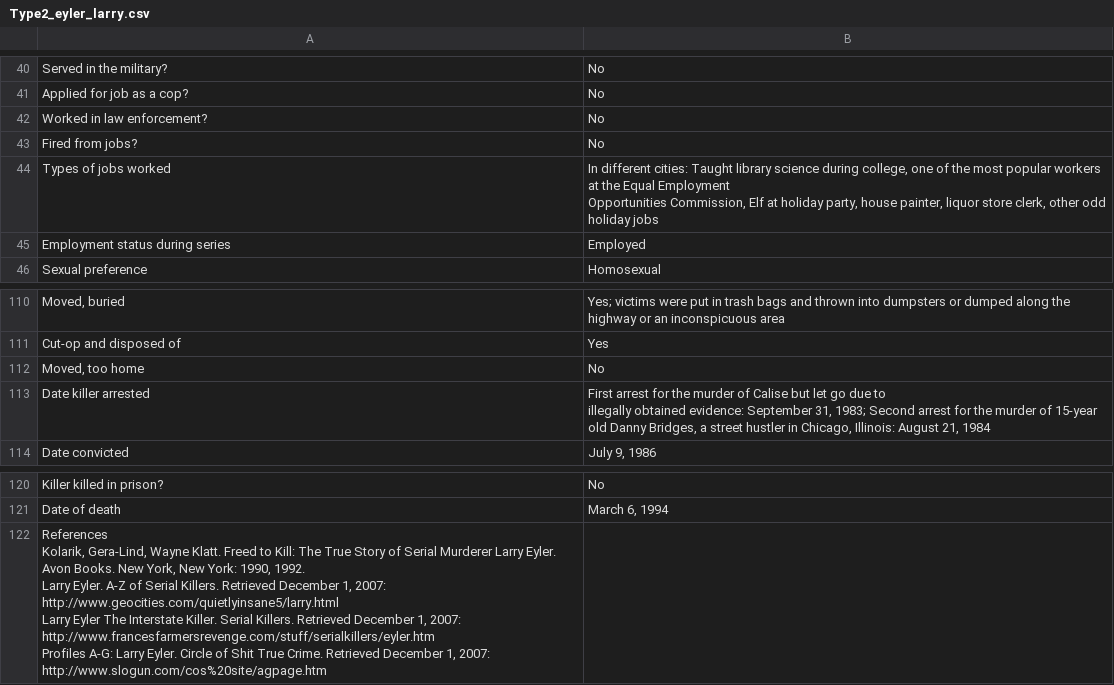
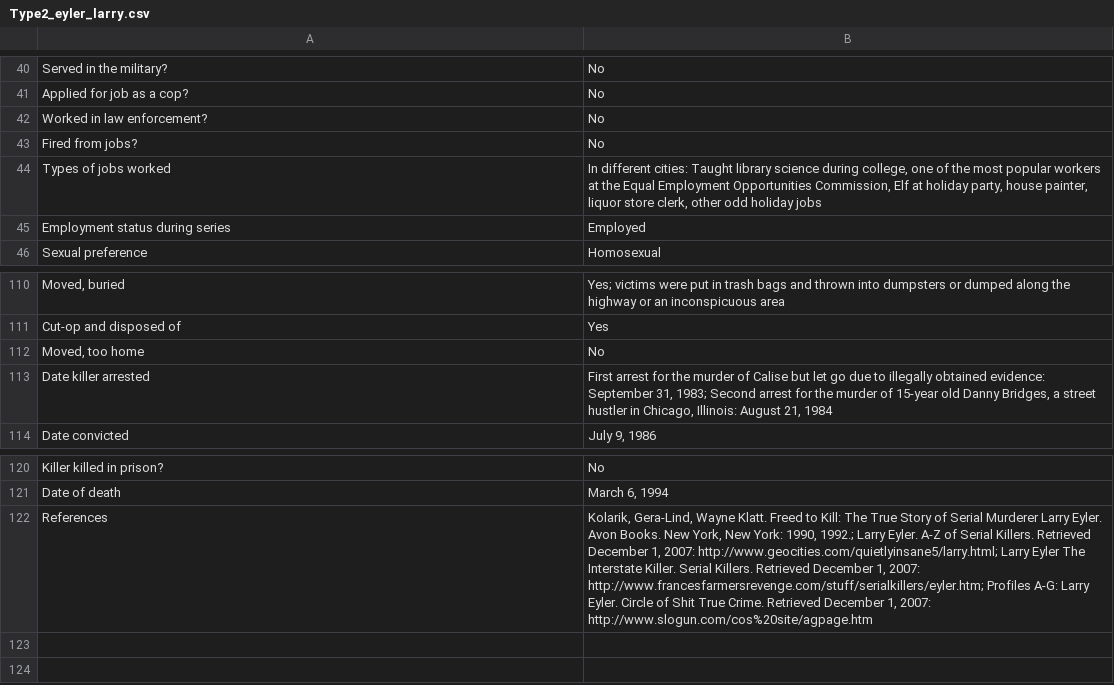
Before and after one commit to ajithksenthil/CrimeArchetypes, a CSV file: mnt/data/csv/Type2_eyler_larry.csv, drawn as a sheet; only a part is shown, gaps mark what is left out; removed rows and columns are numbered as before the commit, all else as after; ↵ is a line break in a cell; the diff names each change by its address in the sheet, - before the commit and + after, or states it on an @@ line.

Commit message:
CLEANED_Type2_eyler_larry.csv

```diff
--- a/mnt/data/csv/Type2_eyler_larry.csv
+++ b/mnt/data/csv/Type2_eyler_larry.csv
-B44: …holiday jobs
+B44: …holiday jobs
-B113: …21, 1984
+B113: …21, 1984
-row 122: References ↵ Kolarik, Gera-Lind, Wayne Klatt. Freed to Kill: The True Story of Serial Murderer Larry Eyler. Avon Books. New York, New York: 1990, 1992. ↵ Larry Eyler. A-Z of Serial Killers. Retrieved December 1, 2007: http://www.geocities.com/quietlyinsane5/larry.html ↵ Larry Eyler The Interstate Killer. Serial Killers. Retrieved December 1, 2007: http://www.francesfarmersrevenge.com/stuff/serialkillers/eyler.htm ↵ Profiles A-G: Larry Eyler. Circle of Shit True Crime. Retrieved December 1, 2007: http://www.slogun.com/cos%20site/agpage.htm
+row 122: References | Kolarik, Gera-Lind, Wayne Klatt. Freed to Kill: The True Story of Serial Murderer Larry Eyler. Avon Books. New York, New York: 1990, 1992.; Larry Eyler. A-Z of Serial Killers. Retrieved December 1, 2007: http://www.geocities.com/quietlyinsane5/larry.html; Larry Eyler The Interstate Killer. Serial Killers. Retrieved December 1, 2007: http://www.francesfarmersrevenge.com/stuff/serialkillers/eyler.htm; Profiles A-G: Larry Eyler. Circle of Shit True Crime. Retrieved December 1, 2007: http://www.slogun.com/cos%20site/agpage.htm
```
